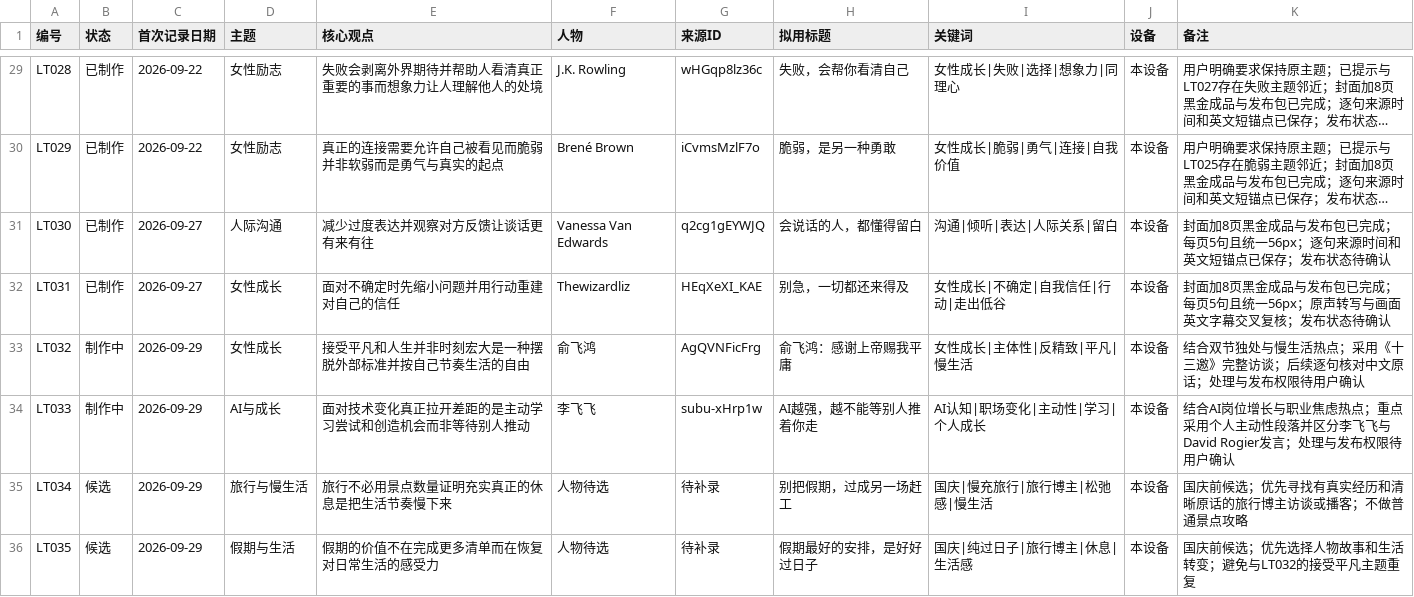
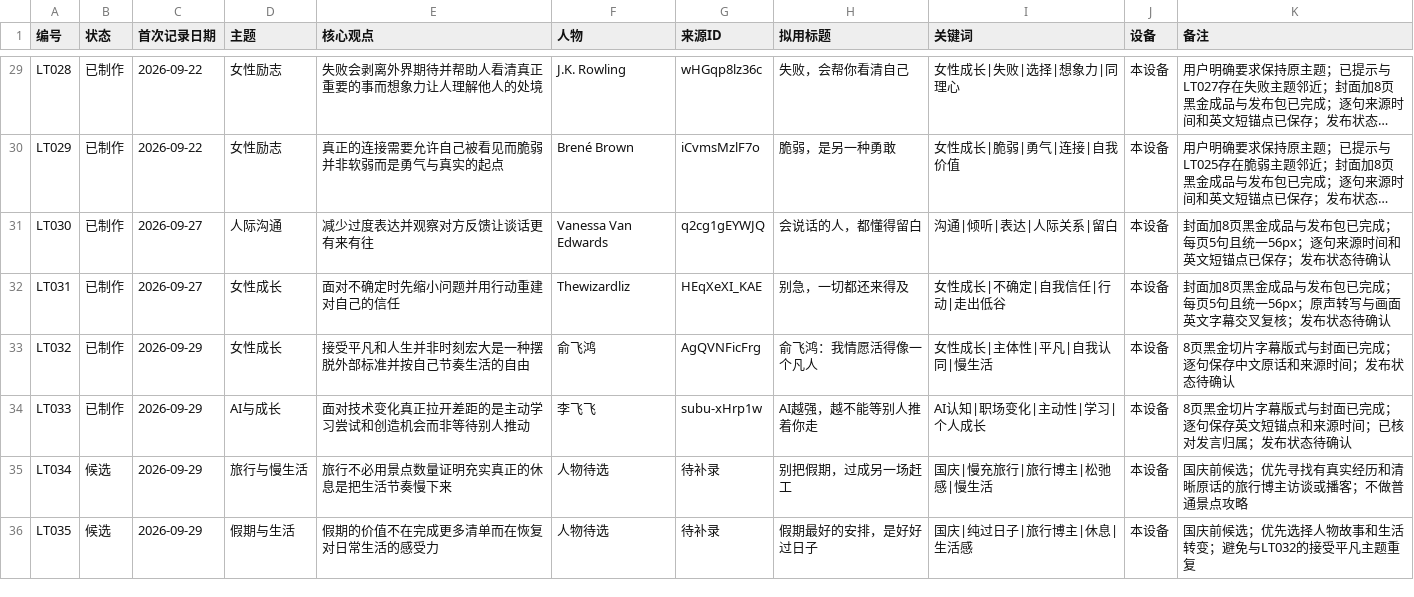
Before and after one commit to jhasschen-max/low-temperature-otter-content, a CSV file: data/选题台账.csv, drawn as a sheet; only a part is shown, gaps mark what is left out; long unchanged cells end in ….

```diff
--- a/data/选题台账.csv
+++ b/data/选题台账.csv
@@ -32,4 +32,4 @@ LT030,已制作,2026-09-27,人际沟通,减少过度表达并观察对方反馈
 LT031,已制作,2026-09-27,女性成长,面对不确定时先缩小问题并用行动重建对自己的信任,Thewizardliz,HEqXeXI_KAE,"别急，一切都还来得及","女性成长|不确定|自我信任|行动|走出低谷",本设备,封面加8页黑金成品与发布包已完成；每页5句且统一56px；原声转写与画面英文字幕交叉复核；发布状态待确认
-LT032,制作中,2026-09-29,女性成长,接受平凡和人生并非时刻宏大是一种摆脱外部标准并按自己节奏生活的自由,俞飞鸿,AgQVNFicFrg,"俞飞鸿：感谢上帝赐我平庸","女性成长|主体性|反精致|平凡|慢生活",本设备,结合双节独处与慢生活热点；采用《十三邀》完整访谈；后续逐句核对中文原话；处理与发布权限待用户确认
-LT033,制作中,2026-09-29,AI与成长,面对技术变化真正拉开差距的是主动学习尝试和创造机会而非等待别人推动,李飞飞,subu-xHrp1w,"AI越强，越不能等别人推着你走","AI认知|职场变化|主动性|学习|个人成长",本设备,结合AI岗位增长与职业焦虑热点；重点采用个人主动性段落并区分李飞飞与David Rogier发言；处理与发布权限待用户确认
+LT032,已制作,2026-09-29,女性成长,接受平凡和人生并非时刻宏大是一种摆脱外部标准并按自己节奏生活的自由,俞飞鸿,AgQVNFicFrg,"俞飞鸿：我情愿活得像一个凡人","女性成长|主体性|平凡|自我认同|慢生活",本设备,8页黑金切片字幕版式与封面已完成；逐句保存中文原话和来源时间；发布状态待确认
+LT033,已制作,2026-09-29,AI与成长,面对技术变化真正拉开差距的是主动学习尝试和创造机会而非等待别人推动,李飞飞,subu-xHrp1w,"AI越强，越不能等别人推着你走","AI认知|职场变化|主动性|学习|个人成长",本设备,8页黑金切片字幕版式与封面已完成；逐句保存英文短锚点和来源时间；已核对发言归属；发布状态待确认
 LT034,候选,2026-09-29,旅行与慢生活,旅行不必用景点数量证明充实真正的休息是把生活节奏慢下来,人物待选,待补录,"别把假期，过成另一场赶工","国庆|慢充旅行|旅行博主|松弛感|慢生活",本设备,国庆前候选；优先寻找有真实经历和清晰原话的旅行博主访谈或播客；不做普通景点攻略
```
Also changed, not shown: data/发布记录.csv, data/来源台账.csv, 31 other files.
